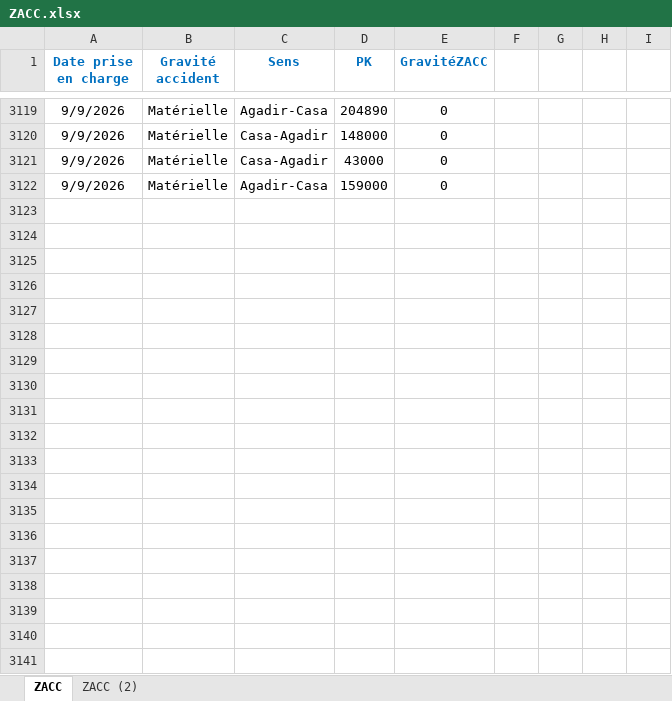
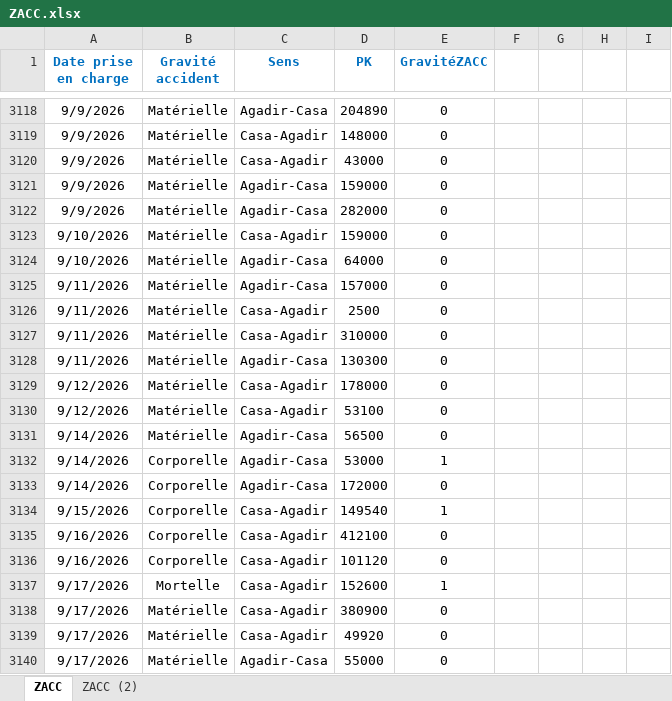
Before and after one commit to Nouari-Abdelkabir/Accidentologie, an Excel workbook: data/ZACC.xlsx, sheet ZACC, drawn as a sheet; only a part is shown, gaps mark what is left out; values as stored, in another font and other column widths than the file's, no borders; the diff covers the shown part only; the diff names each change by its address in the sheet, - before the commit and + after, or states it on an @@ line.

```diff
--- a/data/ZACC.xlsx (sheet ZACC)
+++ b/data/ZACC.xlsx (sheet ZACC)
@@ row 3004 moved to row 3122: 9/9/2026 @@
+row 3123: 9/10/2026 | Matérielle | Casa-Agadir | 159000 | 0
+row 3124: 9/10/2026 | Matérielle | Agadir-Casa | 64000 | 0
+row 3125: 9/11/2026 | Matérielle | Agadir-Casa | 157000 | 0
+row 3126: 9/11/2026 | Matérielle | Casa-Agadir | 2500 | 0
+row 3127: 9/11/2026 | Matérielle | Casa-Agadir | 310000 | 0
+row 3128: 9/11/2026 | Matérielle | Agadir-Casa | 130300 | 0
+row 3129: 9/12/2026 | Matérielle | Casa-Agadir | 178000 | 0
+row 3130: 9/12/2026 | Matérielle | Casa-Agadir | 53100 | 0
+row 3131: 9/14/2026 | Matérielle | Agadir-Casa | 56500 | 0
+row 3132: 9/14/2026 | Corporelle | Agadir-Casa | 53000 | 1
+row 3133: 9/14/2026 | Corporelle | Agadir-Casa | 172000 | 0
+row 3134: 9/15/2026 | Corporelle | Casa-Agadir | 149540 | 1
+row 3135: 9/16/2026 | Corporelle | Casa-Agadir | 412100 | 0
+row 3136: 9/16/2026 | Corporelle | Casa-Agadir | 101120 | 0
+row 3137: 9/17/2026 | Mortelle | Casa-Agadir | 152600 | 1
+row 3138: 9/17/2026 | Matérielle | Casa-Agadir | 380900 | 0
+row 3139: 9/17/2026 | Matérielle | Casa-Agadir | 49920 | 0
+row 3140: 9/17/2026 | Matérielle | Agadir-Casa | 55000 | 0
```
Also changed, not shown: 17 added rows, 10 moved rows and 7 edited cells elsewhere in this sheet, data/DRRS2026.xlsx, data/Rapprochement2026.xlsx.
